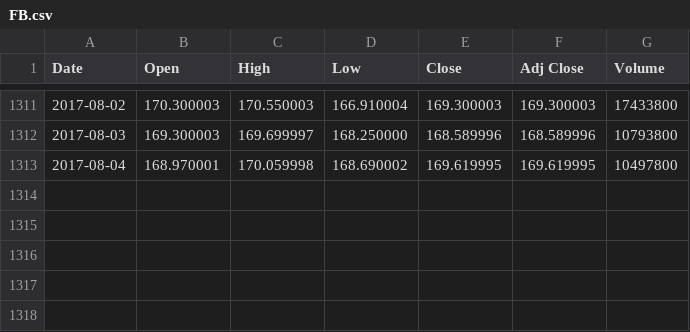
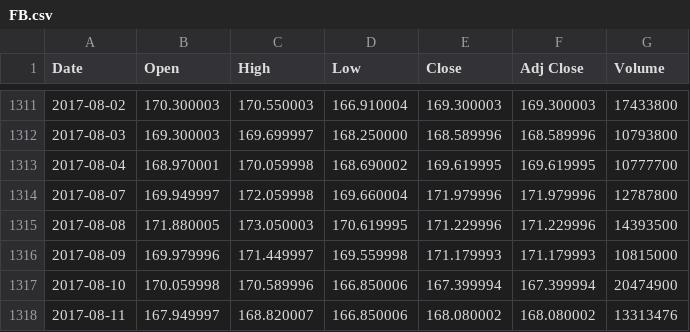
Before and after one commit to danbikle/reqp, a CSV file: static/csv/history/FB.csv, drawn as a sheet; only a part is shown, gaps mark what is left out.

```diff
--- a/static/csv/history/FB.csv
+++ b/static/csv/history/FB.csv
@@ -1312,2 +1312,7 @@ Date,Open,High,Low,Close,Adj Close,Volume
 2017-08-03,169.300003,169.699997,168.250000,168.589996,168.589996,10793800
-2017-08-04,168.970001,170.059998,168.690002,169.619995,169.619995,10497800
+2017-08-04,168.970001,170.059998,168.690002,169.619995,169.619995,10777700
+2017-08-07,169.949997,172.059998,169.660004,171.979996,171.979996,12787800
+2017-08-08,171.880005,173.050003,170.619995,171.229996,171.229996,14393500
+2017-08-09,169.979996,171.449997,169.559998,171.179993,171.179993,10815000
+2017-08-10,170.059998,170.589996,166.850006,167.399994,167.399994,20474900
+2017-08-11,167.949997,168.820007,166.850006,168.080002,168.080002,13313476
```
Also changed, not shown: static/csv/history/AAPL.csv, static/csv/history/AMZN.csv, 17 other files.
